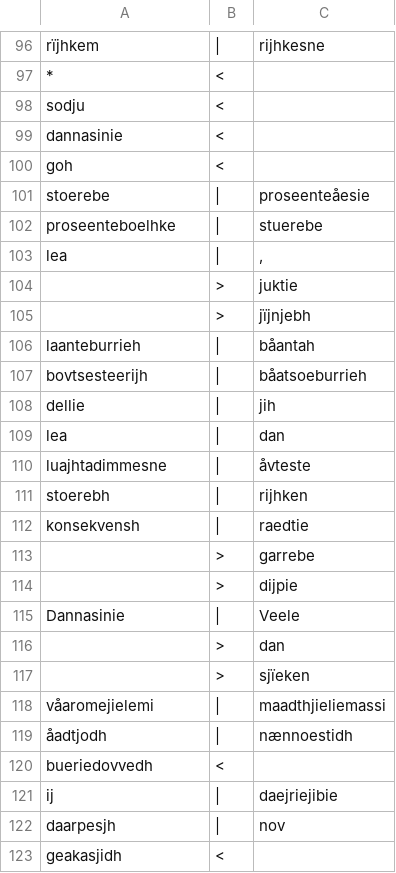
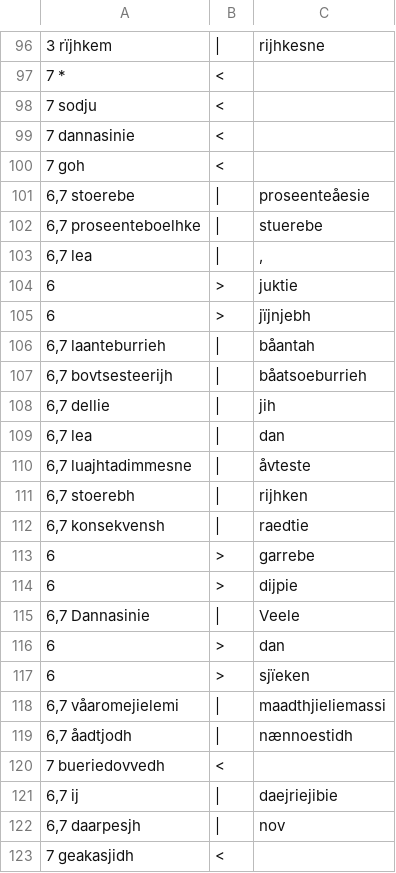
Before and after one commit to apertium/apertium-sme-sma, a CSV file: texts/eval/2016/wer_per/L.csv, drawn as a sheet; only a part is shown, gaps mark what is left out; the diff covers the shown part only; the diff names each change by its address in the sheet, - before the commit and + after, or states it on an @@ line.

```diff
--- a/texts/eval/2016/wer_per/L.csv
+++ b/texts/eval/2016/wer_per/L.csv
-A96: rïjhkem
+A96: 3 rïjhkem
-A97: *
+A97: 7 *
-A98: sodju
+A98: 7 sodju
-A99: dannasinie
+A99: 7 dannasinie
-A100: goh
+A100: 7 goh
-A101: stoerebe
+A101: 6,7 stoerebe
-A102: proseenteboelhke
+A102: 6,7 proseenteboelhke
-A103: lea
+A103: 6,7 lea
-A104:A105: (empty)
+A104:A105: 6
-A106: laanteburrieh
+A106: 6,7 laanteburrieh
-A107: bovtsesteerijh
+A107: 6,7 bovtsesteerijh
-A108: dellie
+A108: 6,7 dellie
-A109: lea
+A109: 6,7 lea
-A110: luajhtadimmesne
+A110: 6,7 luajhtadimmesne
-A111: stoerebh
+A111: 6,7 stoerebh
-A112: konsekvensh
+A112: 6,7 konsekvensh
-A113:A114: (empty)
+A113:A114: 6
-A115: Dannasinie
+A115: 6,7 Dannasinie
-A116:A117: (empty)
+A116:A117: 6
-A118: våaromejielemi
+A118: 6,7 våaromejielemi
-A119: åadtjodh
+A119: 6,7 åadtjodh
-A120: bueriedovvedh
+A120: 7 bueriedovvedh
-A121: ij
+A121: 6,7 ij
-A122: daarpesjh
+A122: 6,7 daarpesjh
-A123: geakasjidh
+A123: 7 geakasjidh
```
Also changed, not shown: 117 edited cells elsewhere in this file.
